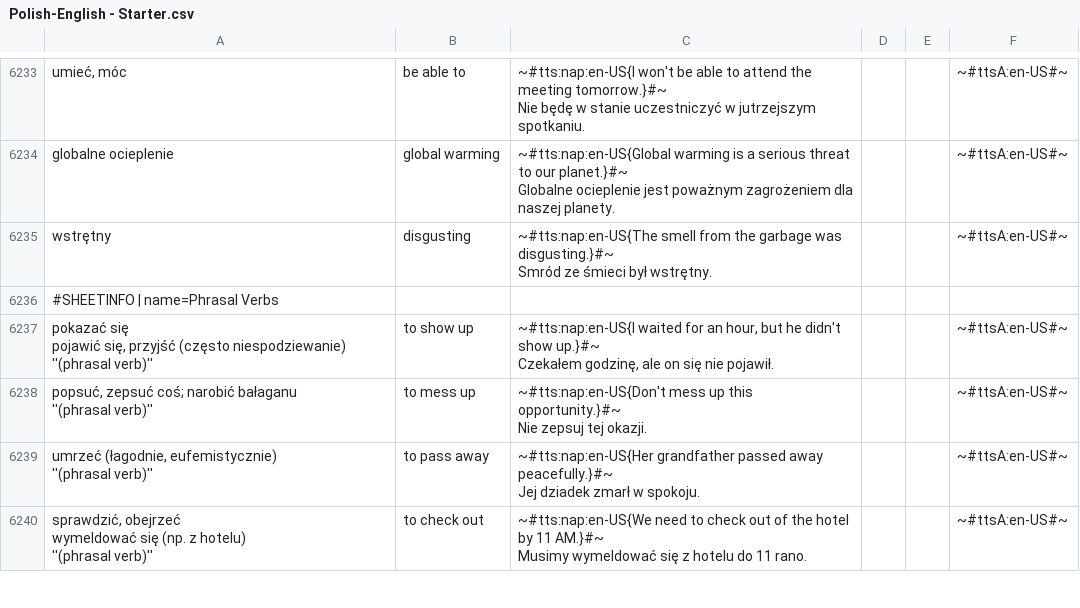
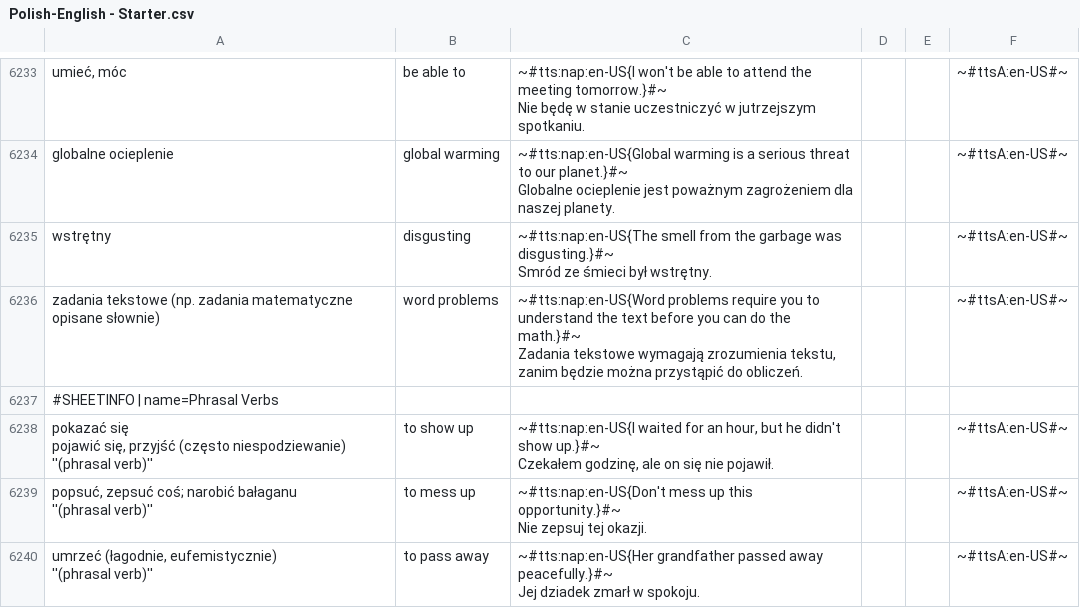
Before and after one commit to AntLightCode/spreadsheetmemo-library, a CSV file: Vocabulary & Language Practice/Polish-English - Starter.csv, drawn as a sheet; only a part is shown, gaps mark what is left out; the shorter side is filled out with more unchanged rows; ↵ is a line break in a cell; the diff names each change by its address in the sheet, - before the commit and + after, or states it on an @@ line.

Commit message:
word problems

```diff
--- a/Vocabulary & Language Practice/Polish-English - Starter.csv
+++ b/Vocabulary & Language Practice/Polish-English - Starter.csv
+row 6236: zadania tekstowe (np. zadania matematyczne opisane słownie) | word problems | ~#tts:nap:en-US{Word problems require you to understand the text before you can do the math.}#~ ↵ Zadania tekstowe wymagają zrozumienia tekstu, zanim będzie można przystąpić do obliczeń. |  |  | ~#ttsA:en-US#~
```
